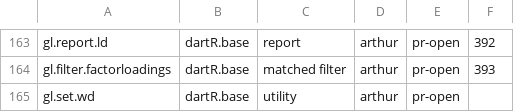
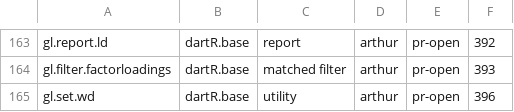
Before and after one commit to green-striped-gecko/dartR.base, a CSV file: function-review/manifest.csv, drawn as a sheet; only a part is shown, gaps mark what is left out.

Commit message:
gl.set.wd review: record PR 396 in manifest and report outcome

```diff
--- a/function-review/manifest.csv
+++ b/function-review/manifest.csv
@@ -164,2 +164,2 @@ gl.report.ld,dartR.base,report,arthur,pr-open,392
 gl.filter.factorloadings,dartR.base,matched filter,arthur,pr-open,393
-gl.set.wd,dartR.base,utility,arthur,pr-open,
+gl.set.wd,dartR.base,utility,arthur,pr-open,396
```
Also changed, not shown: 1 other file.
